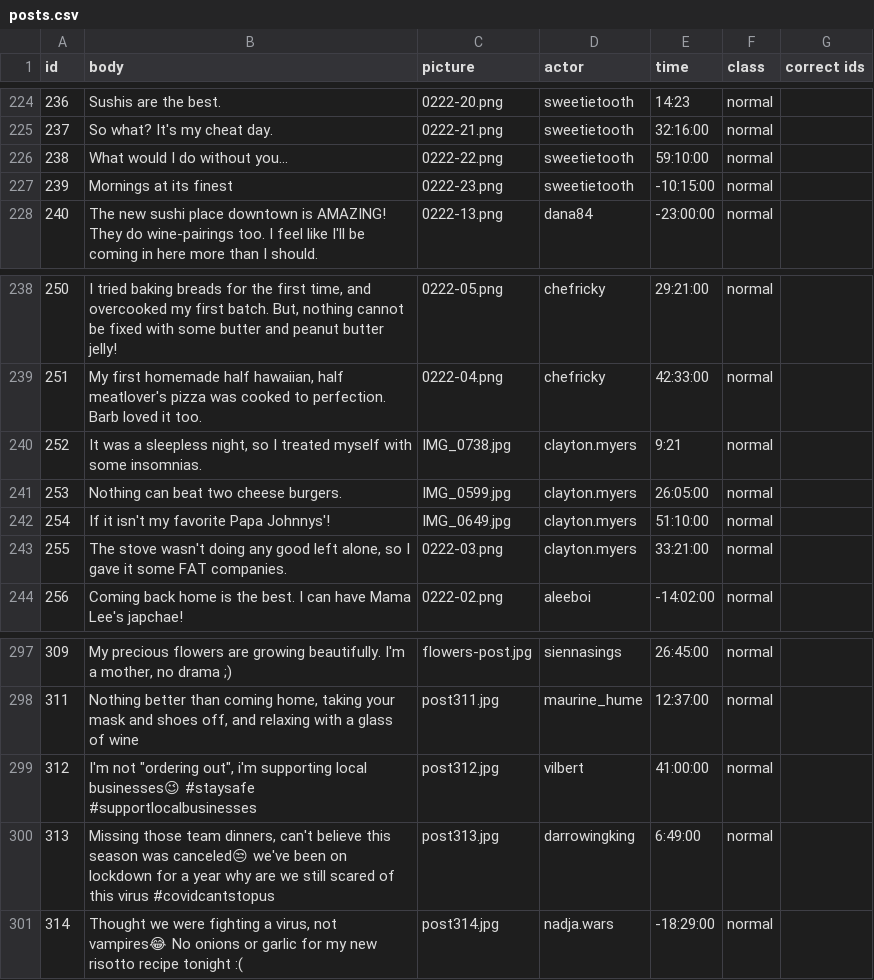
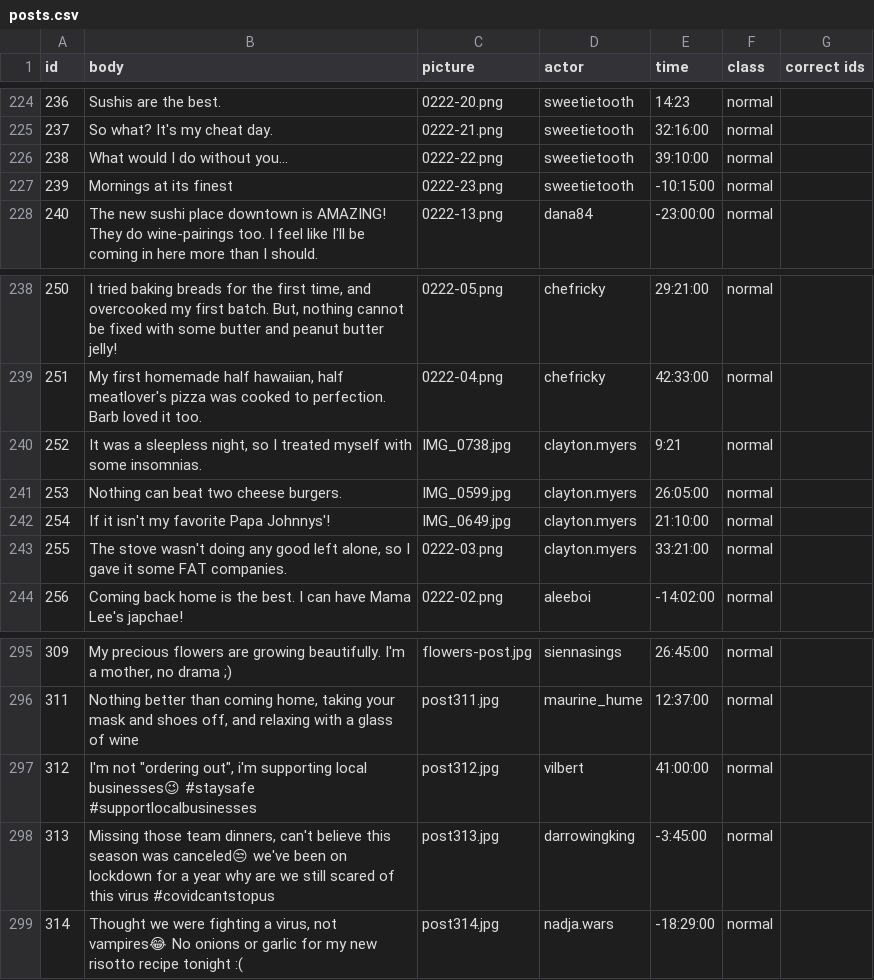
Before and after one commit to ZhilaAghajari/truman, a CSV file: input/posts.csv, drawn as a sheet; only a part is shown, gaps mark what is left out; the diff covers the shown part only.

```diff
--- a/input/posts.csv
+++ b/input/posts.csv
@@ -225,3 +225,3 @@ id,body,picture,actor,time,class,correct ids
 237,So what? It's my cheat day.,0222-21.png,sweetietooth,32:16:00,normal,
-238,What would I do without you...,0222-22.png,sweetietooth,59:10:00,normal,
+238,What would I do without you...,0222-22.png,sweetietooth,39:10:00,normal,
 239,Mornings at its finest,0222-23.png,sweetietooth,-10:15:00,normal,
@@ -241,3 +241,3 @@ id,body,picture,actor,time,class,correct ids
 253,Nothing can beat two cheese burgers.,IMG_0599.jpg,clayton.myers,26:05:00,normal,
-254,If it isn't my favorite Papa Johnnys'!,IMG_0649.jpg,clayton.myers,51:10:00,normal,
+254,If it isn't my favorite Papa Johnnys'!,IMG_0649.jpg,clayton.myers,21:10:00,normal,
 255,"The stove wasn't doing any good left alone, so I gave it some FAT companies.",0222-03.png,clayton.myers,33:21:00,normal,
@@ -299,3 +297,3 @@ id,body,picture,actor,time,class,correct ids
 312,"I'm not ""ordering out"", i'm supporting local businesses😉 #staysafe #supportlocalbusinesses",post312.jpg,vilbert,41:00:00,normal,
-313,"Missing those team dinners, can't believe this season was canceled😒 we've been on lockdown for a year why are we still scared of this virus #covidcantstopus",post313.jpg,darrowingking,6:49:00,normal,
+313,"Missing those team dinners, can't believe this season was canceled😒 we've been on lockdown for a year why are we still scared of this virus #covidcantstopus",post313.jpg,darrowingking,-3:45:00,normal,
 314,"Thought we were fighting a virus, not vampires😂 No onions or garlic for my new risotto recipe tonight :(",post314.jpg,nadja.wars,-18:29:00,normal,
```
Also changed, not shown: 5 added rows, 5 removed rows, 2 moved rows and 3 edited cells elsewhere in this file, input/actors.csv, input/replies.csv, 38 other files.
